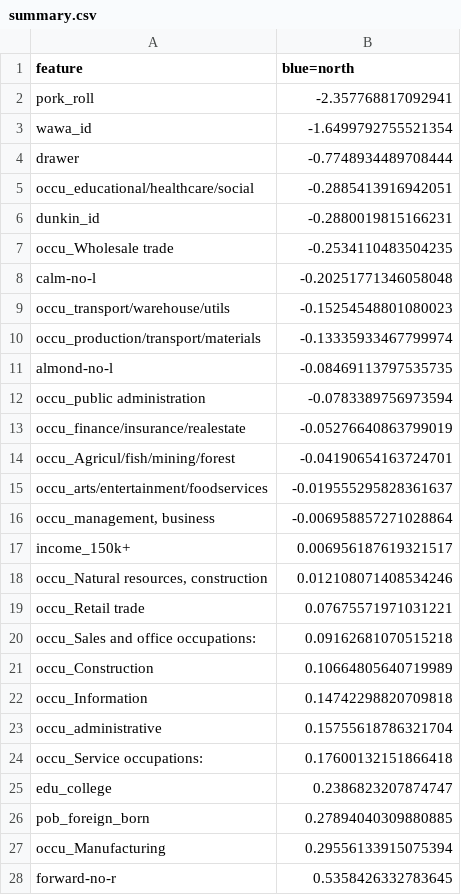
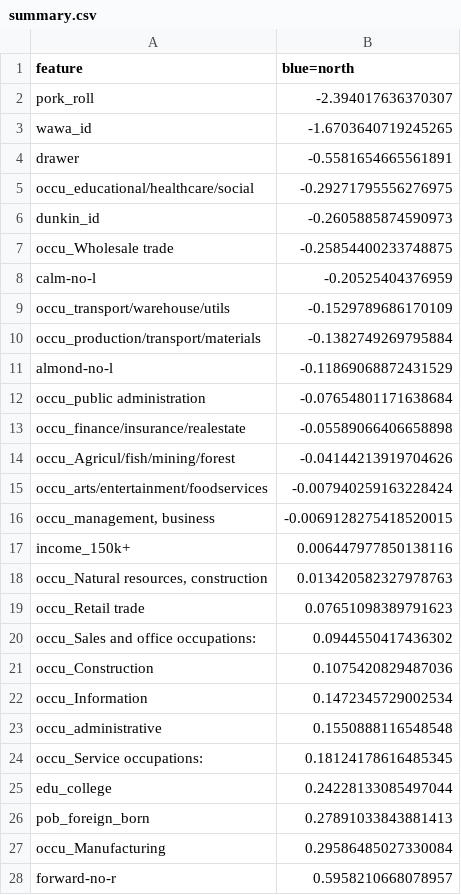
Before and after one commit to chansooligans/apps.chansoo, a CSV file: jerseyproj/static/csv/summary.csv, drawn as a sheet; only a part is shown; the diff covers the shown part only.

```diff
--- a/jerseyproj/static/csv/summary.csv
+++ b/jerseyproj/static/csv/summary.csv
@@ -1,28 +1,28 @@
 feature,blue=north
-pork_roll,-2.357768817092941
-wawa_id,-1.6499792755521354
-drawer,-0.7748934489708444
-occu_educational/healthcare/social,-0.2885413916942051
-dunkin_id,-0.2880019815166231
-occu_Wholesale trade,-0.2534110483504235
-calm-no-l,-0.20251771346058048
-occu_transport/warehouse/utils,-0.15254548801080023
-occu_production/transport/materials,-0.13335933467799974
-almond-no-l,-0.08469113797535735
-occu_public administration,-0.0783389756973594
-occu_finance/insurance/realestate,-0.05276640863799019
-occu_Agricul/fish/mining/forest,-0.04190654163724701
-occu_arts/entertainment/foodservices,-0.019555295828361637
-"occu_management, business",-0.006958857271028864
-income_150k+,0.006956187619321517
-"occu_Natural resources, construction",0.012108071408534246
-occu_Retail trade,0.07675571971031221
-occu_Sales and office occupations:,0.09162681070515218
-occu_Construction,0.10664805640719989
-occu_Information,0.14742298820709818
-occu_administrative,0.15755618786321704
-occu_Service occupations:,0.17600132151866418
-edu_college,0.2386823207874747
-pob_foreign_born,0.27894040309880885
-occu_Manufacturing,0.29556133915075394
-forward-no-r,0.5358426332783645
+pork_roll,-2.394017636370307
+wawa_id,-1.6703640719245265
+drawer,-0.5581654665561891
+occu_educational/healthcare/social,-0.29271795556276975
+dunkin_id,-0.2605885874590973
+occu_Wholesale trade,-0.25854400233748875
+calm-no-l,-0.20525404376959
+occu_transport/warehouse/utils,-0.1529789686170109
+occu_production/transport/materials,-0.1382749269795884
+almond-no-l,-0.11869068872431529
+occu_public administration,-0.07654801171638684
+occu_finance/insurance/realestate,-0.05589066406658898
+occu_Agricul/fish/mining/forest,-0.04144213919704626
+occu_arts/entertainment/foodservices,-0.007940259163228424
+"occu_management, business",-0.0069128275418520015
+income_150k+,0.006447977850138116
+"occu_Natural resources, construction",0.013420582327978763
+occu_Retail trade,0.07651098389791623
+occu_Sales and office occupations:,0.0944550417436302
+occu_Construction,0.1075420829487036
+occu_Information,0.1472345729002534
+occu_administrative,0.1550888116548548
+occu_Service occupations:,0.18124178616485345
+edu_college,0.24228133085497044
+pob_foreign_born,0.27891033843881413
+occu_Manufacturing,0.29586485027330084
+forward-no-r,0.5958210668078957
```
Also changed, not shown: 2 edited cells elsewhere in this file, 1 other file.
